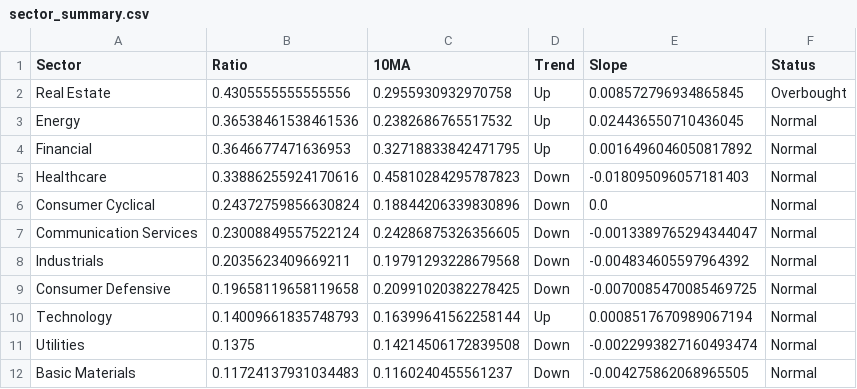
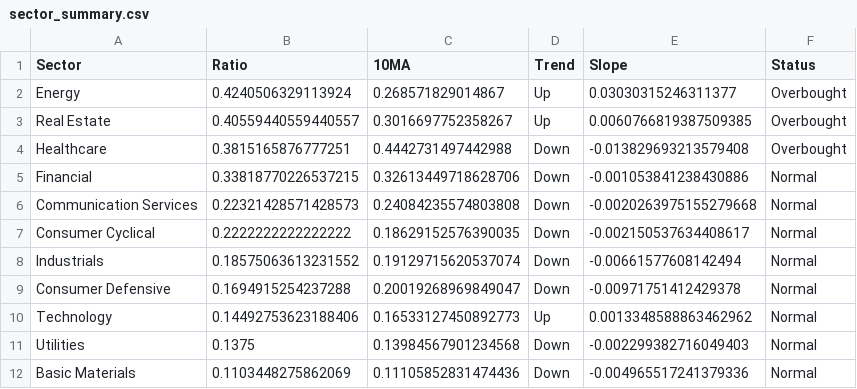
Before and after one commit to sydcurie/uptrend-dashboard, a CSV file: data/sector_summary.csv, drawn as a sheet.

```diff
--- a/data/sector_summary.csv
+++ b/data/sector_summary.csv
@@ -1,12 +1,12 @@
 Sector,Ratio,10MA,Trend,Slope,Status
-Real Estate,0.4305555555555556,0.2955930932970758,Up,0.008572796934865845,Overbought
-Energy,0.36538461538461536,0.2382686765517532,Up,0.024436550710436045,Normal
-Financial,0.3646677471636953,0.32718833842471795,Up,0.0016496046050817892,Normal
-Healthcare,0.33886255924170616,0.45810284295787823,Down,-0.018095096057181403,Normal
-Consumer Cyclical,0.24372759856630824,0.18844206339830896,Down,0.0,Normal
-Communication Services,0.23008849557522124,0.24286875326356605,Down,-0.0013389765294344047,Normal
-Industrials,0.2035623409669211,0.19791293228679568,Down,-0.004834605597964392,Normal
-Consumer Defensive,0.19658119658119658,0.20991020382278425,Down,-0.0070085470085469725,Normal
-Technology,0.14009661835748793,0.16399641562258144,Up,0.0008517670989067194,Normal
-Utilities,0.1375,0.14214506172839508,Down,-0.0022993827160493474,Normal
-Basic Materials,0.11724137931034483,0.1160240455561237,Down,-0.004275862068965505,Normal
+Energy,0.4240506329113924,0.268571829014867,Up,0.03030315246311377,Overbought
+Real Estate,0.40559440559440557,0.3016697752358267,Up,0.0060766819387509385,Overbought
+Healthcare,0.3815165876777251,0.4442731497442988,Down,-0.013829693213579408,Overbought
+Financial,0.33818770226537215,0.32613449718628706,Down,-0.001053841238430886,Normal
+Communication Services,0.22321428571428573,0.24084235574803808,Down,-0.0020263975155279668,Normal
+Consumer Cyclical,0.2222222222222222,0.18629152576390035,Down,-0.002150537634408617,Normal
+Industrials,0.18575063613231552,0.19129715620537074,Down,-0.00661577608142494,Normal
+Consumer Defensive,0.1694915254237288,0.20019268969849047,Down,-0.00971751412429378,Normal
+Technology,0.14492753623188406,0.16533127450892773,Up,0.0013348588863462962,Normal
+Utilities,0.1375,0.13984567901234568,Down,-0.002299382716049403,Normal
+Basic Materials,0.1103448275862069,0.11105852831474436,Down,-0.004965517241379336,Normal
```
Also changed, not shown: data/industry_summary.csv, data/sector_dispersion.csv, 2 other files.
